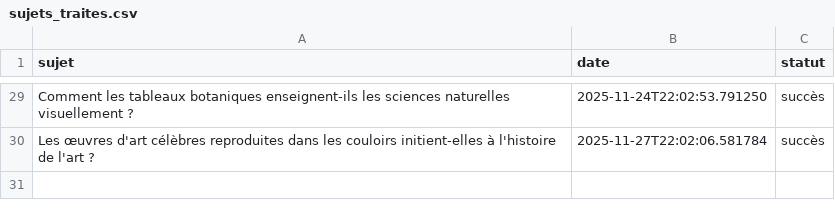
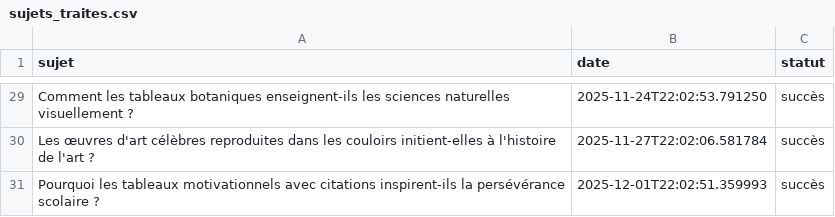
Before and after one commit to Metalosmose21/Ecole-1, a CSV file: sujets_traites.csv, drawn as a sheet; only a part is shown, gaps mark what is left out.

```diff
--- a/sujets_traites.csv
+++ b/sujets_traites.csv
@@ -30 +30,2 @@ Comment les tableaux botaniques enseignent-ils les sciences naturelles visuellem
 Les œuvres d'art célèbres reproduites dans les couloirs initient-elles à l'histoire de l'art ?,2025-11-27T22:02:06.581784,succès
+Pourquoi les tableaux motivationnels avec citations inspirent-ils la persévérance scolaire ?,2025-12-01T22:02:51.359993,succès
```
Also changed, not shown: sujets.csv.
